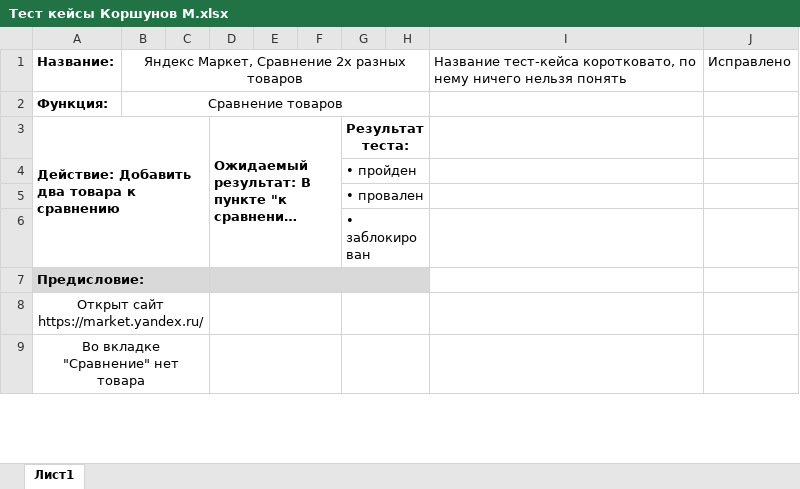
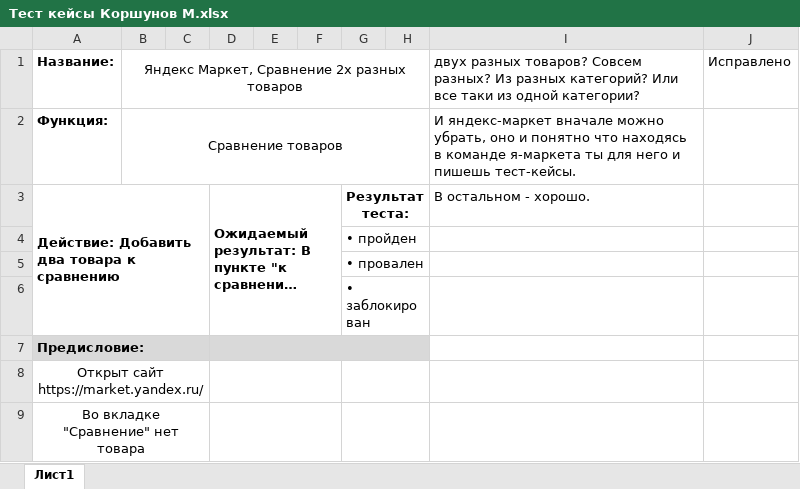
Before and after one commit to Karapapl/Qatester, an Excel workbook: Тест кейсы Коршунов М.xlsx, sheet Лист1, drawn as a sheet; only a part is shown; long unchanged cells end in …; values as stored, in another font and other column widths than the file's, no borders; charts and pictures not drawn; the diff names each change by its address in the sheet, - before the commit and + after, or states it on an @@ line.

```diff
--- a/Тест кейсы Коршунов М.xlsx (sheet Лист1)
+++ b/Тест кейсы Коршунов М.xlsx (sheet Лист1)
-I1: Название тест-кейса коротковато, по нему ничего нельзя понять
+I1: двух разных товаров? Совсем разных? Из разных категорий? Или все таки из одной категории?
-I2: (empty)
+I2: И яндекс-маркет вначале можно убрать, оно и понятно что находясь в команде я-маркета ты для него и пишешь тест-кейсы.
-I3: (empty)
+I3: В остальном - хорошо.
```
Also changed, not shown: charts or pictures, Тест кейсы Эквивалентные класс и Граничные значения.xlsx.
